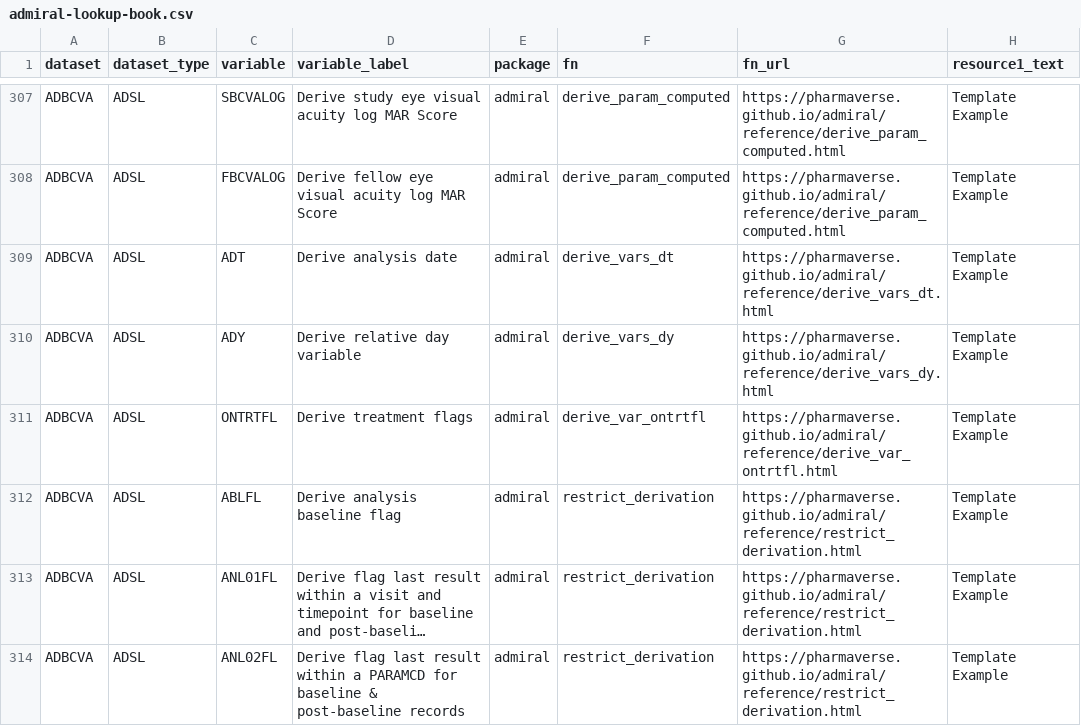
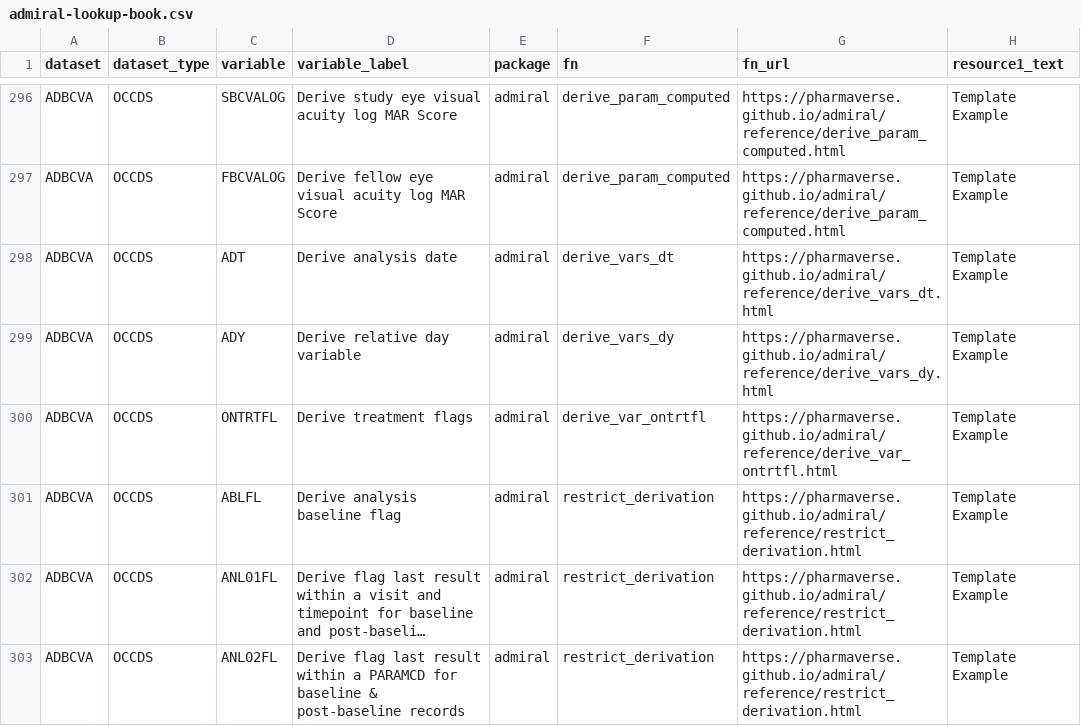
Before and after one commit to pharmaverse/admiraldiscovery, a CSV file: inst/admiral-lookup-book.csv (was data-raw/admiral-lookup-book.csv), drawn as a sheet; only a part is shown, gaps mark what is left out; long unchanged cells end in …; addresses are those after the commit; the diff covers the shown part only; the diff names each change by its address in the sheet, - before the commit and + after, or states it on an @@ line.

```diff
--- a/data-raw/admiral-lookup-book.csv
+++ b/inst/admiral-lookup-book.csv
-B296:B303 (dataset_type): ADSL
+B296:B303 (dataset_type): OCCDS
```
Also changed, not shown: 12 removed rows and 57 edited cells elsewhere in this file, 8 other files.
